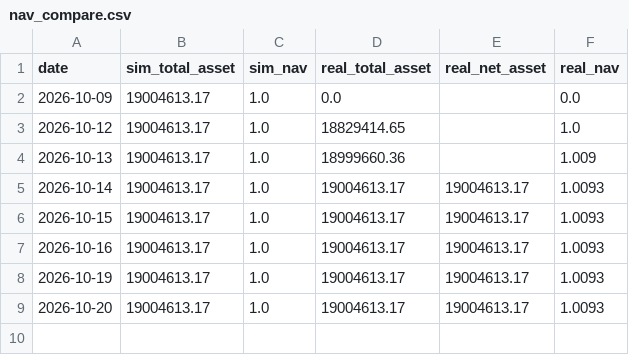
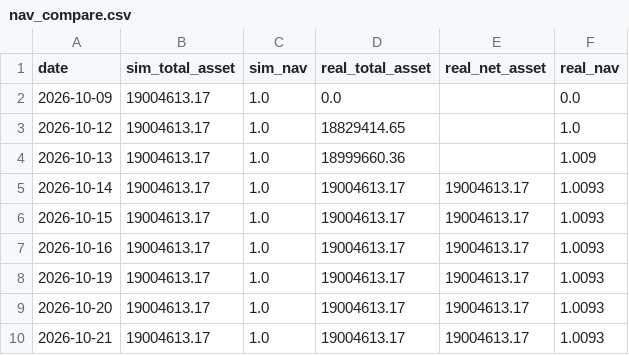
Before and after one commit to lailongmen/aaa, a CSV file: live/底部反转1/2026-10-20/nav_compare.csv, drawn as a sheet.

```diff
--- a/live/底部反转1/2026-10-20/nav_compare.csv
+++ b/live/底部反转1/2026-10-20/nav_compare.csv
@@ -9 +9,2 @@
 2026-10-20,19004613.17,1.0,19004613.17,19004613.17,1.0093
+2026-10-21,19004613.17,1.0,19004613.17,19004613.17,1.0093
```
Also changed, not shown: 7 other files.
